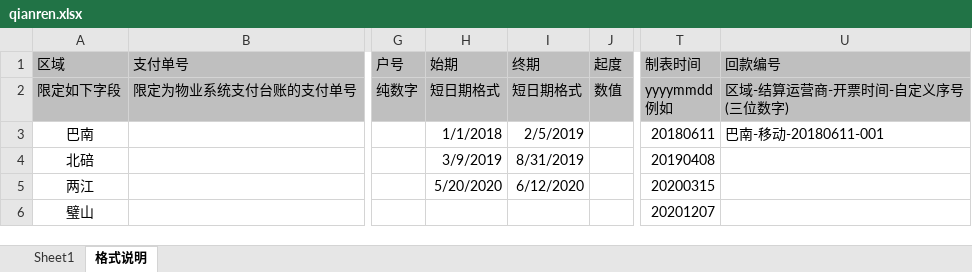
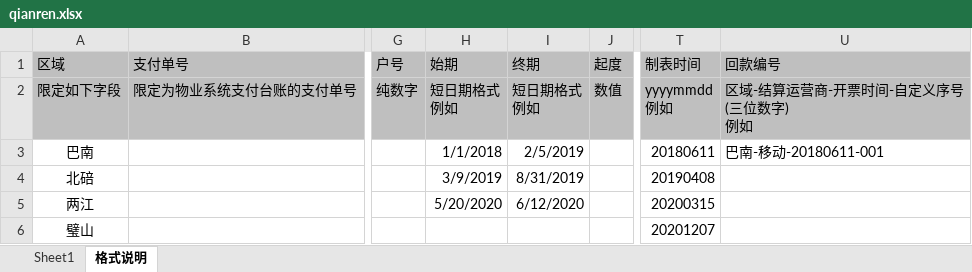
Before and after one commit to deverour/tower, an Excel workbook: src/main/resources/static/files/qianren.xlsx, sheet 格式说明, drawn as a sheet; only a part is shown, gaps mark what is left out; values as stored, in another font and other column widths than the file's, no borders; ↵ is a line break in a cell; the diff names each change by its address in the sheet, - before the commit and + after, or states it on an @@ line.

```diff
--- a/src/main/resources/static/files/qianren.xlsx (sheet 格式说明)
+++ b/src/main/resources/static/files/qianren.xlsx (sheet 格式说明)
-H2 (始期): 短日期格式
+H2 (始期): 短日期格式 ↵ 例如
-I2 (终期): 短日期格式
+I2 (终期): 短日期格式 ↵ 例如
-U2 (回款编号): 区域-结算运营商-开票时间-自定义序号(三位数字)
+U2 (回款编号): 区域-结算运营商-开票时间-自定义序号(三位数字) ↵ 例如
```
Also changed, not shown: 2 other files.
